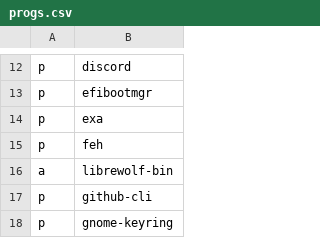
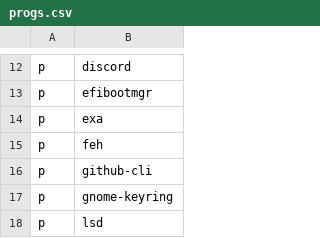
Before and after one commit to ivanpolanis/dotfiles, a CSV file: progs.csv, drawn as a sheet; only a part is shown, gaps mark what is left out; the shorter side is filled out with more unchanged rows; the diff names each change by its address in the sheet, - before the commit and + after, or states it on an @@ line.

```diff
--- a/progs.csv
+++ b/progs.csv
-row 16: a | librewolf-bin
```
Also changed, not shown: 6 other files.
